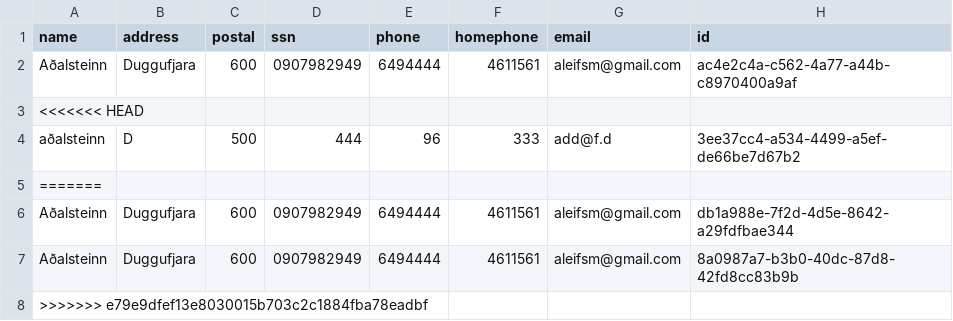
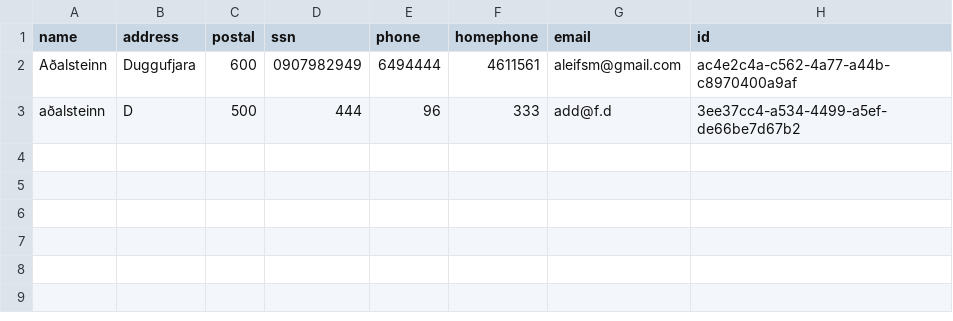
Before and after one commit to HyperBuff/SC-T-113-VLN1-Hopur53, a CSV file: data/employee.csv, drawn as a sheet; the diff names each change by its address in the sheet, - before the commit and + after, or states it on an @@ line.

```diff
--- a/data/employee.csv
+++ b/data/employee.csv
-row 3: <<<<<<< HEAD
-row 5: =======
-row 6: Aðalsteinn | Duggufjara | 600 | 0907982949 | 6494444 | 4611561 | aleifsm@gmail.com | db1a988e-7f2d-4d5e-8642-a29fdfbae344
-row 7: Aðalsteinn | Duggufjara | 600 | 0907982949 | 6494444 | 4611561 | aleifsm@gmail.com | 8a0987a7-b3b0-40dc-87d8-42fd8cc83b9b
-row 8: >>>>>>> e79e9dfef13e8030015b703c2c1884fba78eadbf
```
Also changed, not shown: 7 other files.
